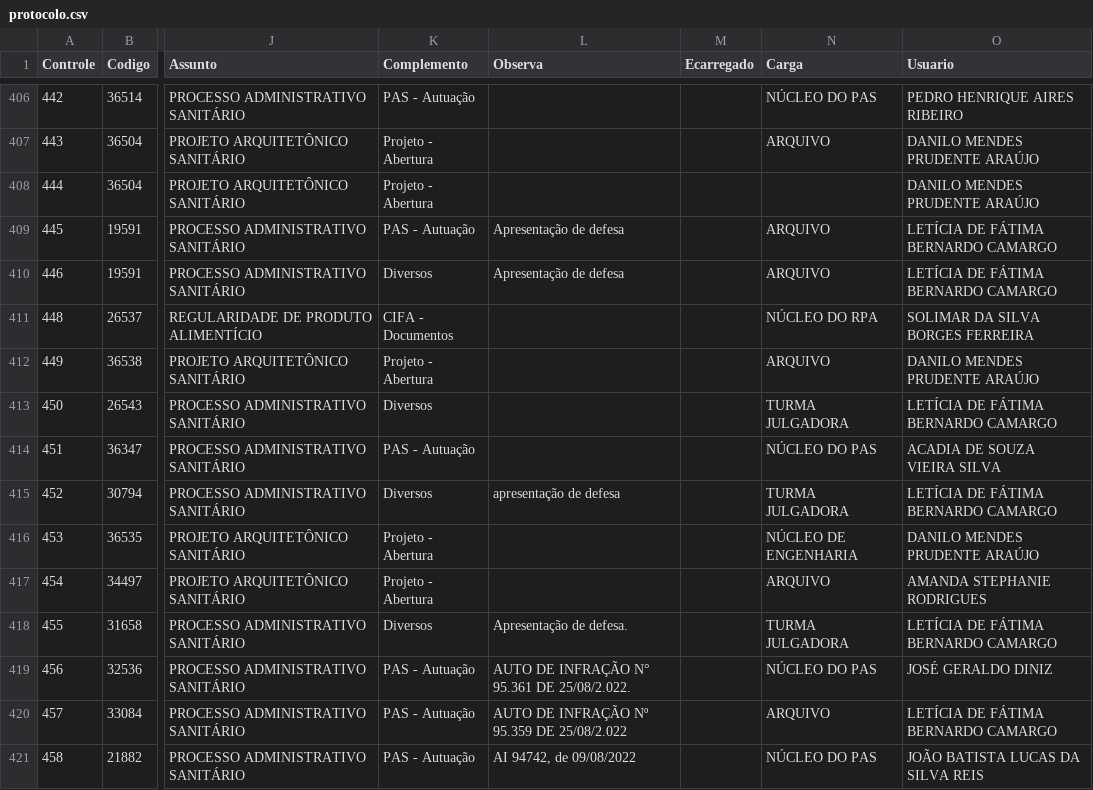
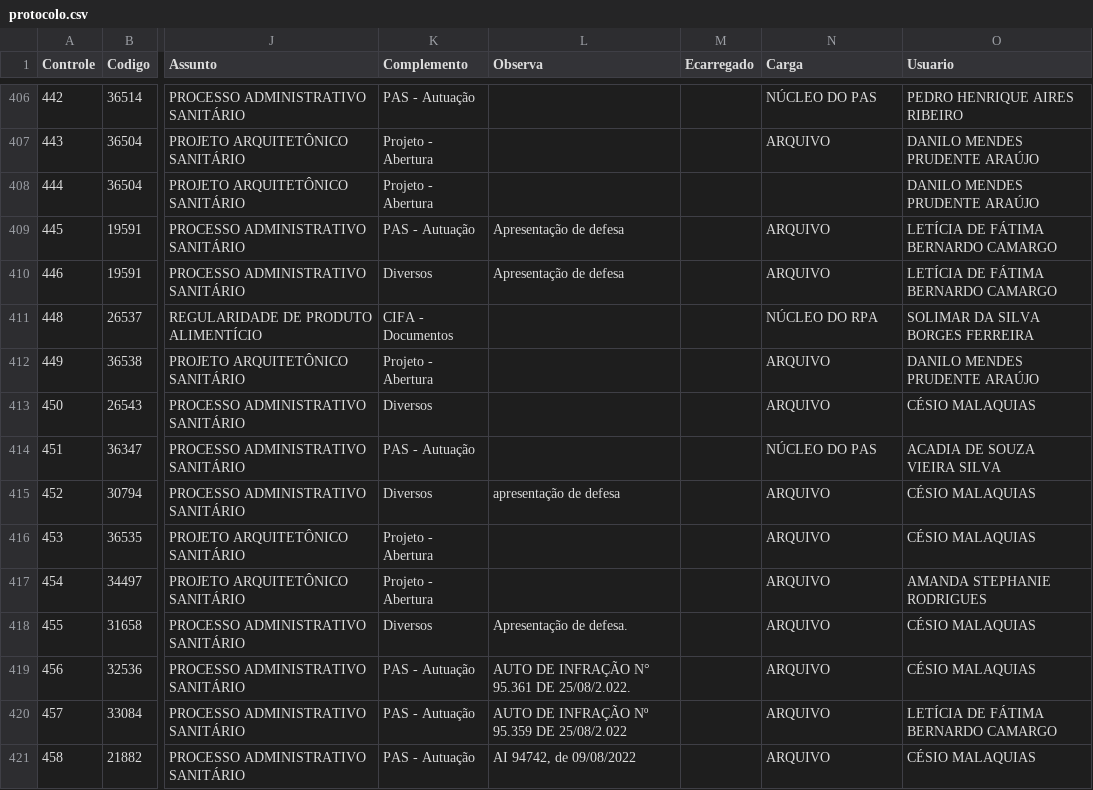
Before and after one commit to VisaAnapolis/APP, a CSV file: data/protocolo.csv, drawn as a sheet; only a part is shown, gaps mark what is left out; the diff covers the shown part only; the diff names each change by its address in the sheet, - before the commit and + after, or states it on an @@ line.

```diff
--- a/data/protocolo.csv
+++ b/data/protocolo.csv
-N413 (Carga): TURMA JULGADORA
+N413 (Carga): ARQUIVO
-O413 (Usuario): LETÍCIA DE FÁTIMA BERNARDO CAMARGO
+O413 (Usuario): CÉSIO MALAQUIAS
-N415 (Carga): TURMA JULGADORA
+N415 (Carga): ARQUIVO
-O415 (Usuario): LETÍCIA DE FÁTIMA BERNARDO CAMARGO
+O415 (Usuario): CÉSIO MALAQUIAS
-N416 (Carga): NÚCLEO DE ENGENHARIA
+N416 (Carga): ARQUIVO
-O416 (Usuario): DANILO MENDES PRUDENTE ARAÚJO
+O416 (Usuario): CÉSIO MALAQUIAS
-N418 (Carga): TURMA JULGADORA
+N418 (Carga): ARQUIVO
-O418 (Usuario): LETÍCIA DE FÁTIMA BERNARDO CAMARGO
+O418 (Usuario): CÉSIO MALAQUIAS
-N419 (Carga): NÚCLEO DO PAS
+N419 (Carga): ARQUIVO
-O419 (Usuario): JOSÉ GERALDO DINIZ
+O419 (Usuario): CÉSIO MALAQUIAS
-N421 (Carga): NÚCLEO DO PAS
+N421 (Carga): ARQUIVO
-O421 (Usuario): JOÃO BATISTA LUCAS DA SILVA REIS
+O421 (Usuario): CÉSIO MALAQUIAS
```
Also changed, not shown: 1 added row and 38 edited cells elsewhere in this file, data/tramitacao.csv, 6 other files.
